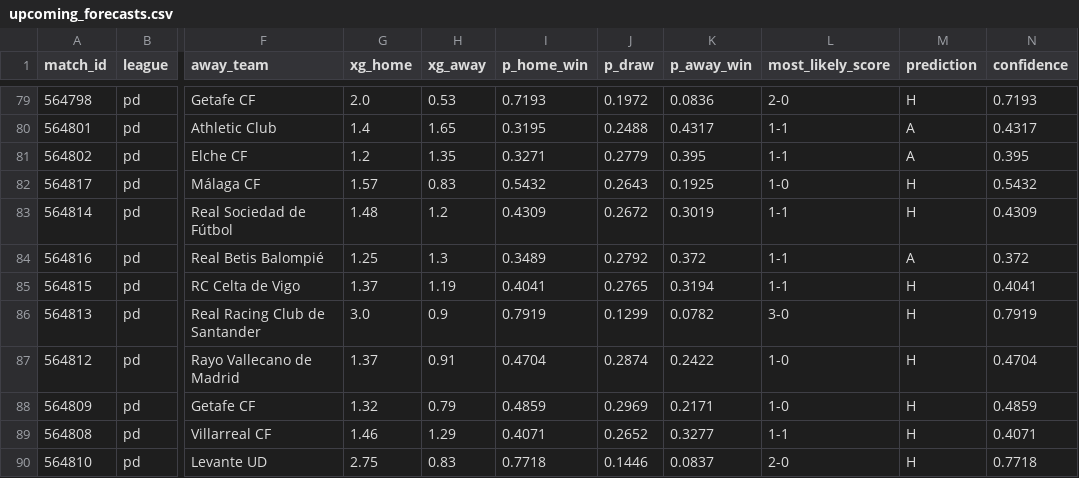
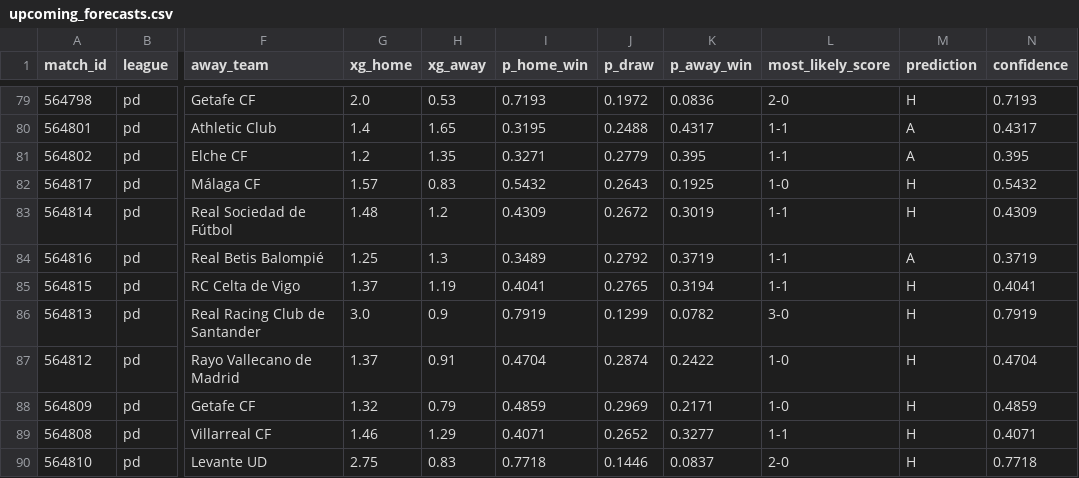
Before and after one commit to JuanAndresHS/pitchiq, a CSV file: data/predictions/pd/upcoming_forecasts.csv, drawn as a sheet; only a part is shown, gaps mark what is left out; the diff names each change by its address in the sheet, - before the commit and + after, or states it on an @@ line.

```diff
--- a/data/predictions/pd/upcoming_forecasts.csv
+++ b/data/predictions/pd/upcoming_forecasts.csv
-K84 (p_away_win): 0.372
+K84 (p_away_win): 0.3719
-N84 (confidence): 0.372
+N84 (confidence): 0.3719
```
Also changed, not shown: data/predictions/bl1/upcoming_forecasts.csv, data/predictions/cl/upcoming_forecasts.csv, 20 other files.
